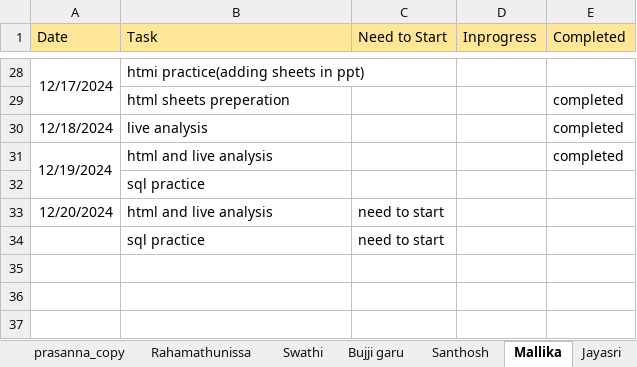
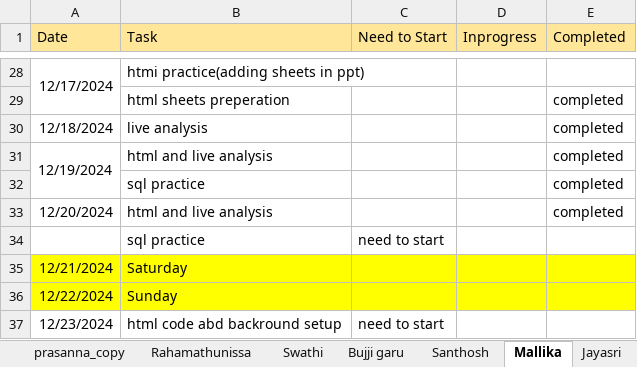
Before and after one commit to GummadiPrasanna/Daily_standup_all, an Excel workbook: Stand_up_status.xlsx, sheet Mallika, drawn as a sheet; only a part is shown, gaps mark what is left out; values as stored, in another font and other column widths than the file's, no borders; the diff names each change by its address in the sheet, - before the commit and + after, or states it on an @@ line.

```diff
--- a/Stand_up_status.xlsx (sheet Mallika)
+++ b/Stand_up_status.xlsx (sheet Mallika)
-E32:E33 (Completed): (empty)
+E32:E33 (Completed): completed
-C33 (Need to Start): need to start
+C33 (Need to Start): (empty)
+row 35: 12/21/2024 | Saturday
+row 36: 12/22/2024 | Sunday
+row 37: 12/23/2024 | html code abd backround setup | need to start
```
Also changed, not shown: sheet Prasanna, sheet Bujji garu, sheet Rahamathunissa, sheet Santhosh.
